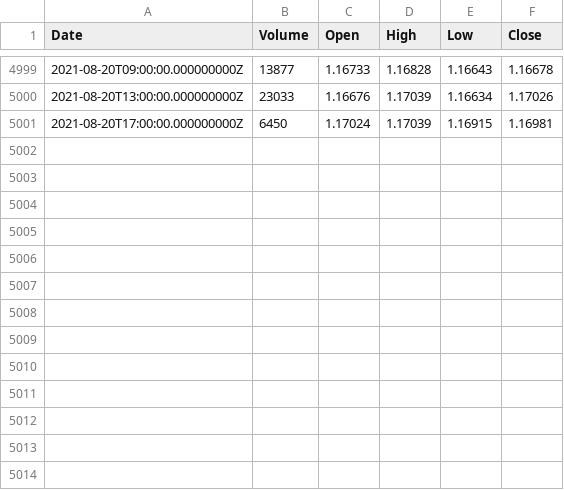
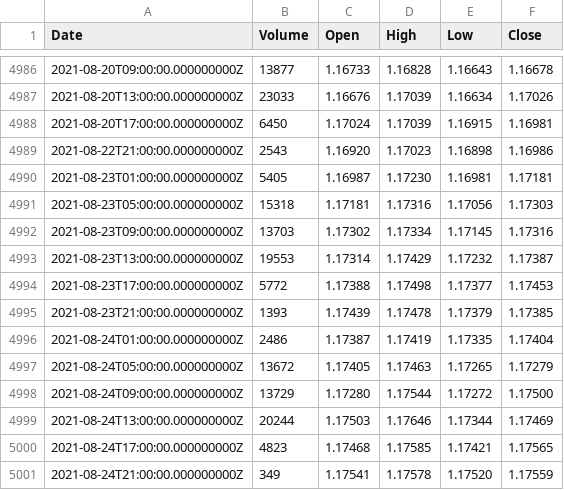
Before and after one commit to Forexience/Forexience, a CSV file: EURUSD_4H.csv, drawn as a sheet; only a part is shown, gaps mark what is left out; the diff covers the shown part only; the diff names each change by its address in the sheet, - before the commit and + after, or states it on an @@ line.

```diff
--- a/EURUSD_4H.csv
+++ b/EURUSD_4H.csv
+row 4989: 2021-08-22T21:00:00.000000000Z | 2543 | 1.16920 | 1.17023 | 1.16898 | 1.16986
+row 4990: 2021-08-23T01:00:00.000000000Z | 5405 | 1.16987 | 1.17230 | 1.16981 | 1.17181
+row 4991: 2021-08-23T05:00:00.000000000Z | 15318 | 1.17181 | 1.17316 | 1.17056 | 1.17303
+row 4992: 2021-08-23T09:00:00.000000000Z | 13703 | 1.17302 | 1.17334 | 1.17145 | 1.17316
+row 4993: 2021-08-23T13:00:00.000000000Z | 19553 | 1.17314 | 1.17429 | 1.17232 | 1.17387
+row 4994: 2021-08-23T17:00:00.000000000Z | 5772 | 1.17388 | 1.17498 | 1.17377 | 1.17453
+row 4995: 2021-08-23T21:00:00.000000000Z | 1393 | 1.17439 | 1.17478 | 1.17379 | 1.17385
+row 4996: 2021-08-24T01:00:00.000000000Z | 2486 | 1.17387 | 1.17419 | 1.17335 | 1.17404
+row 4997: 2021-08-24T05:00:00.000000000Z | 13672 | 1.17405 | 1.17463 | 1.17265 | 1.17279
+row 4998: 2021-08-24T09:00:00.000000000Z | 13729 | 1.17280 | 1.17544 | 1.17272 | 1.17500
+row 4999: 2021-08-24T13:00:00.000000000Z | 20244 | 1.17503 | 1.17646 | 1.17344 | 1.17469
+row 5000: 2021-08-24T17:00:00.000000000Z | 4823 | 1.17468 | 1.17585 | 1.17421 | 1.17565
+row 5001: 2021-08-24T21:00:00.000000000Z | 349 | 1.17541 | 1.17578 | 1.17520 | 1.17559
```
Also changed, not shown: 13 removed rows elsewhere in this file, 2 other files.
